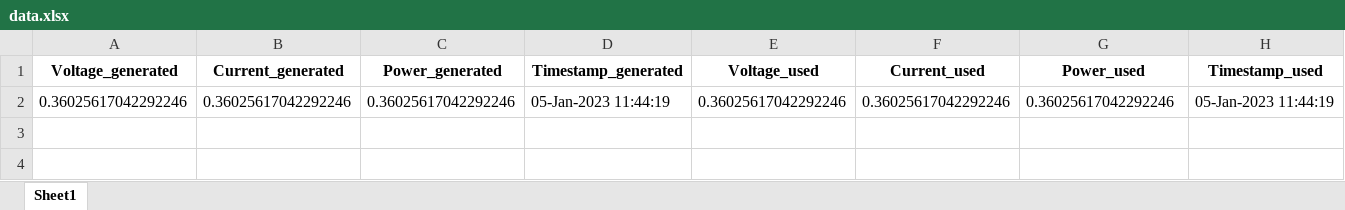
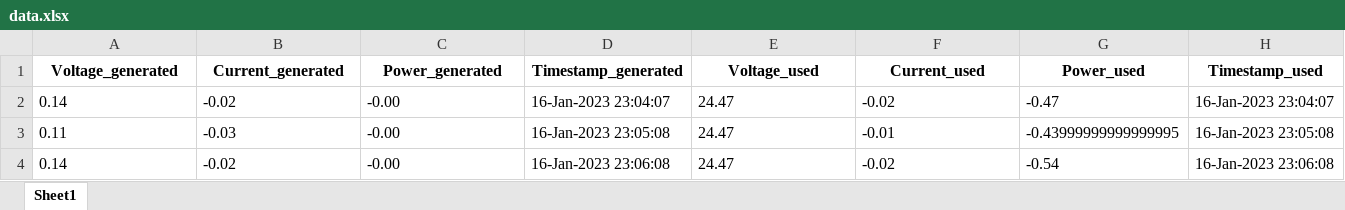
Before and after one commit to BiggusMaximus/Solar-Panel-Monitoring, an Excel workbook: Arduino-Bluetooth/data.xlsx, sheet Sheet1, drawn as a sheet; values as stored, in another font and other column widths than the file's, no borders; removed rows and columns are numbered as before the commit, all else as after; the diff names each change by its address in the sheet, - before the commit and + after, or states it on an @@ line.

```diff
--- a/Arduino-Bluetooth/data.xlsx (sheet Sheet1)
+++ b/Arduino-Bluetooth/data.xlsx (sheet Sheet1)
-row 2: 0.36025617042292246 | 0.36025617042292246 | 0.36025617042292246 | 05-Jan-2023 11:44:19 | 0.36025617042292246 | 0.36025617042292246 | 0.36025617042292246 | 05-Jan-2023 11:44:19
+row 2: 0.14 | -0.02 | -0.00 | 16-Jan-2023 23:04:07 | 24.47 | -0.02 | -0.47 | 16-Jan-2023 23:04:07
+row 3: 0.11 | -0.03 | -0.00 | 16-Jan-2023 23:05:08 | 24.47 | -0.01 | -0.43999999999999995 | 16-Jan-2023 23:05:08
+row 4: 0.14 | -0.02 | -0.00 | 16-Jan-2023 23:06:08 | 24.47 | -0.02 | -0.54 | 16-Jan-2023 23:06:08
```
Also changed, not shown: 5 other files.
